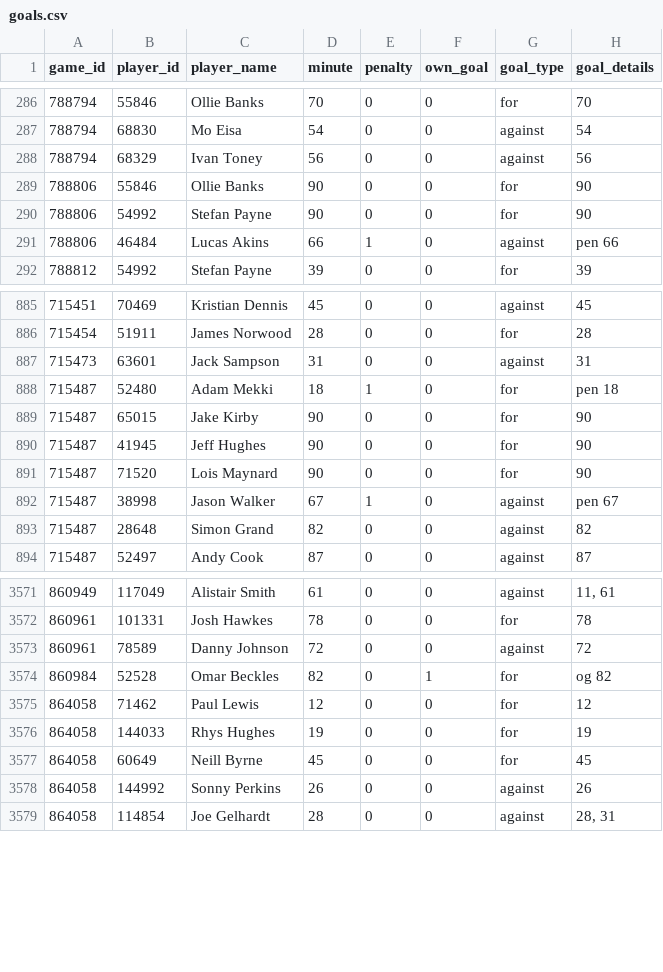
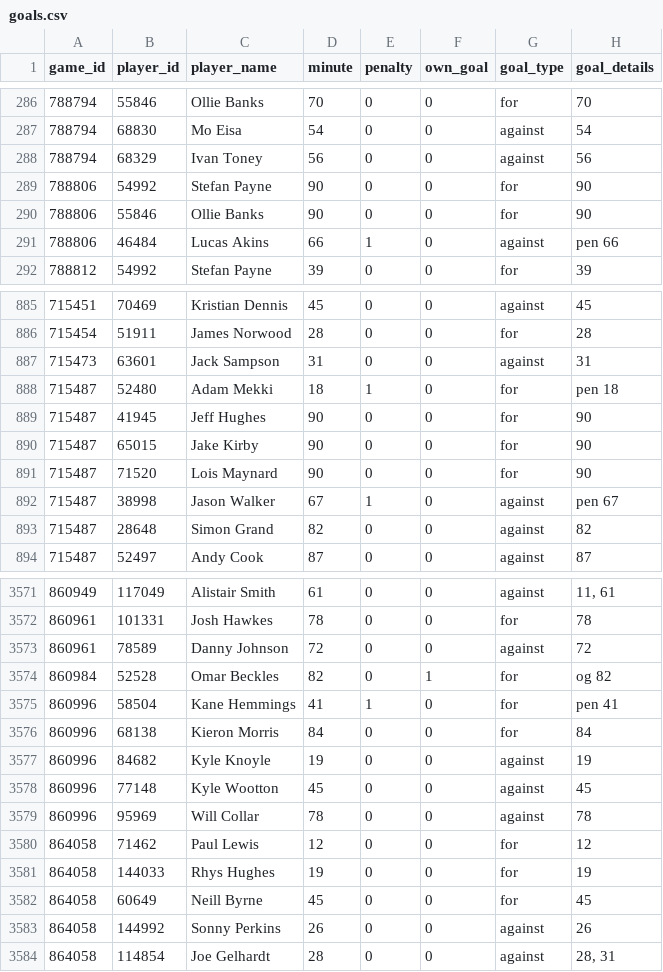
Before and after one commit to petebrown/scrape-goals, a CSV file: data/goals.csv, drawn as a sheet; only a part is shown, gaps mark what is left out.

```diff
--- a/data/goals.csv
+++ b/data/goals.csv
@@ -288,4 +288,4 @@ game_id,player_id,player_name,minute,penalty,own_goal,goal_type,goal_details
 788794,68329,Ivan Toney,56,0,0,against,56
-788806,55846,Ollie Banks,90,0,0,for,90
 788806,54992,Stefan Payne,90,0,0,for,90
+788806,55846,Ollie Banks,90,0,0,for,90
 788806,46484,Lucas Akins,66,1,0,against,pen 66
@@ -888,4 +888,4 @@ game_id,player_id,player_name,minute,penalty,own_goal,goal_type,goal_details
 715487,52480,Adam Mekki,18,1,0,for,pen 18
-715487,65015,Jake Kirby,90,0,0,for,90
 715487,41945,Jeff Hughes,90,0,0,for,90
+715487,65015,Jake Kirby,90,0,0,for,90
 715487,71520,Lois Maynard,90,0,0,for,90
@@ -3574,2 +3574,7 @@ game_id,player_id,player_name,minute,penalty,own_goal,goal_type,goal_details
 860984,52528,Omar Beckles,82,0,1,for,og 82
+860996,58504,Kane Hemmings,41,1,0,for,pen 41
+860996,68138,Kieron Morris,84,0,0,for,84
+860996,84682,Kyle Knoyle,19,0,0,against,19
+860996,77148,Kyle Wootton,45,0,0,against,45
+860996,95969,Will Collar,78,0,0,against,78
 864058,71462,Paul Lewis,12,0,0,for,12
```
